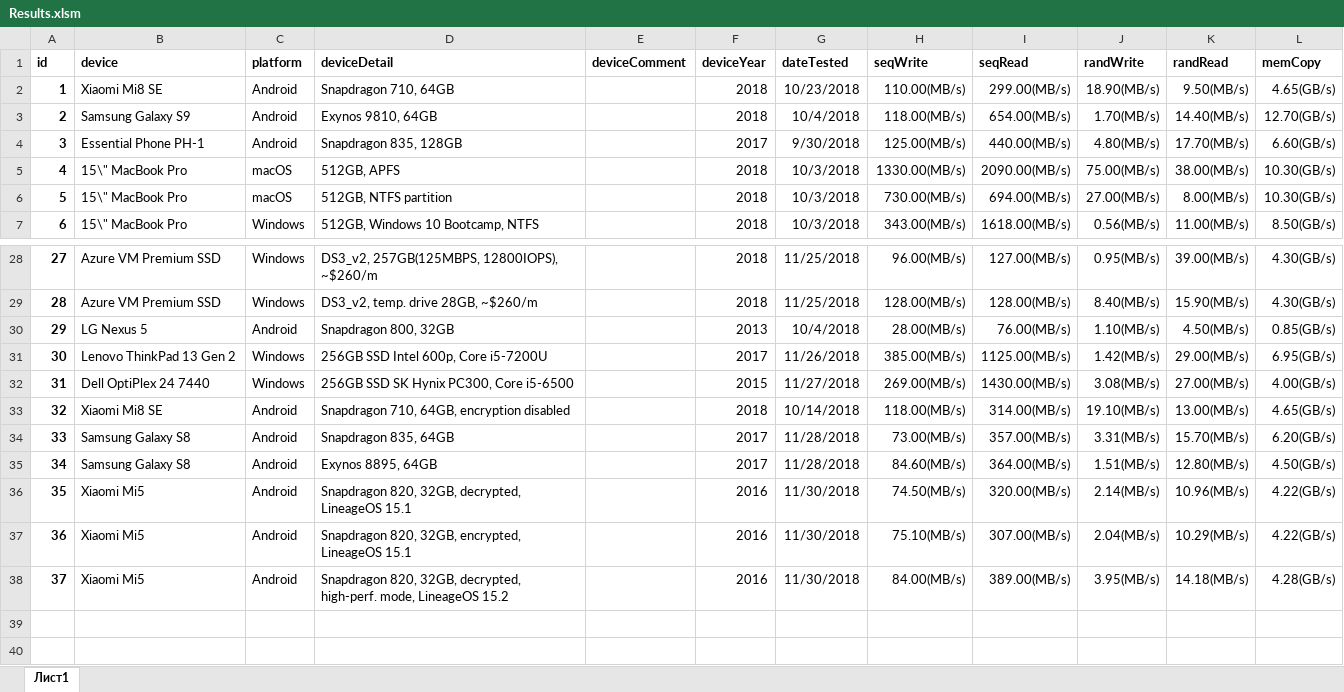
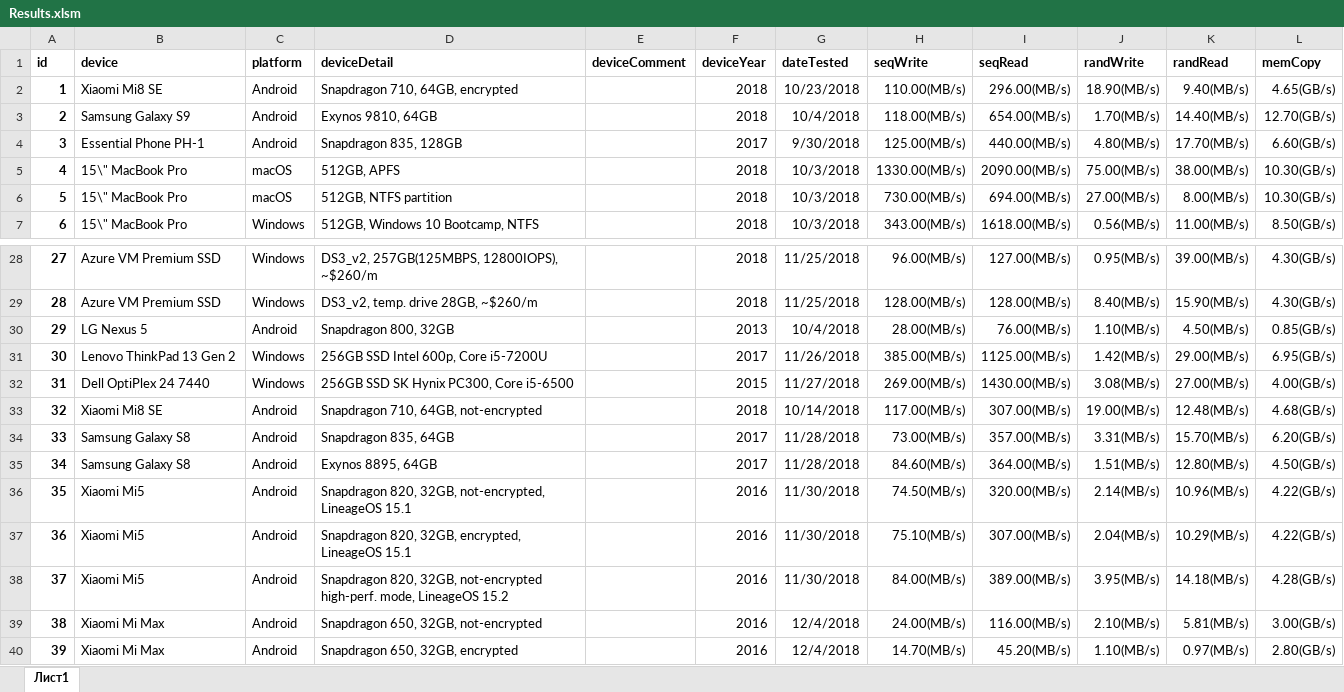
Before and after one commit to maxim-saplin/cpdt_results, an Excel workbook: Results.xlsm, sheet Лист1, drawn as a sheet; only a part is shown, gaps mark what is left out; values as stored, in another font and other column widths than the file's, no borders; the diff names each change by its address in the sheet, - before the commit and + after, or states it on an @@ line.

```diff
--- a/Results.xlsm (sheet Лист1)
+++ b/Results.xlsm (sheet Лист1)
-D2 (deviceDetail): Snapdragon 710, 64GB
+D2 (deviceDetail): Snapdragon 710, 64GB, encrypted
-I2 (seqRead): 299.00(MB/s)
+I2 (seqRead): 296.00(MB/s)
-K2 (randRead): 9.50(MB/s)
+K2 (randRead): 9.40(MB/s)
-D33 (deviceDetail): Snapdragon 710, 64GB, encryption disabled
+D33 (deviceDetail): Snapdragon 710, 64GB, not-encrypted
-H33 (seqWrite): 118.00(MB/s)
+H33 (seqWrite): 117.00(MB/s)
-I33 (seqRead): 314.00(MB/s)
+I33 (seqRead): 307.00(MB/s)
-J33 (randWrite): 19.10(MB/s)
+J33 (randWrite): 19.00(MB/s)
-K33 (randRead): 13.00(MB/s)
+K33 (randRead): 12.48(MB/s)
-L33 (memCopy): 4.65(GB/s)
+L33 (memCopy): 4.68(GB/s)
-D36 (deviceDetail): …820, 32GB, decrypted, LineageOS 15.1
+D36 (deviceDetail): …820, 32GB, not-encrypted, LineageOS 15.1
-D38 (deviceDetail): …820, 32GB, decrypted, high-perf. mode,…
+D38 (deviceDetail): …820, 32GB, not-encrypted high-perf. mode,…
+row 39: 38 | Xiaomi Mi Max | Android | Snapdragon 650, 32GB, not-encrypted |  | 2016 | 12/4/2018 | 24.00(MB/s) | 116.00(MB/s) | 2.10(MB/s) | 5.81(MB/s) | 3.00(GB/s)
+row 40: 39 | Xiaomi Mi Max | Android | Snapdragon 650, 32GB, encrypted |  | 2016 | 12/4/2018 | 14.70(MB/s) | 45.20(MB/s) | 1.10(MB/s) | 0.97(MB/s) | 2.80(GB/s)
```
Also changed, not shown: 5 other files.
